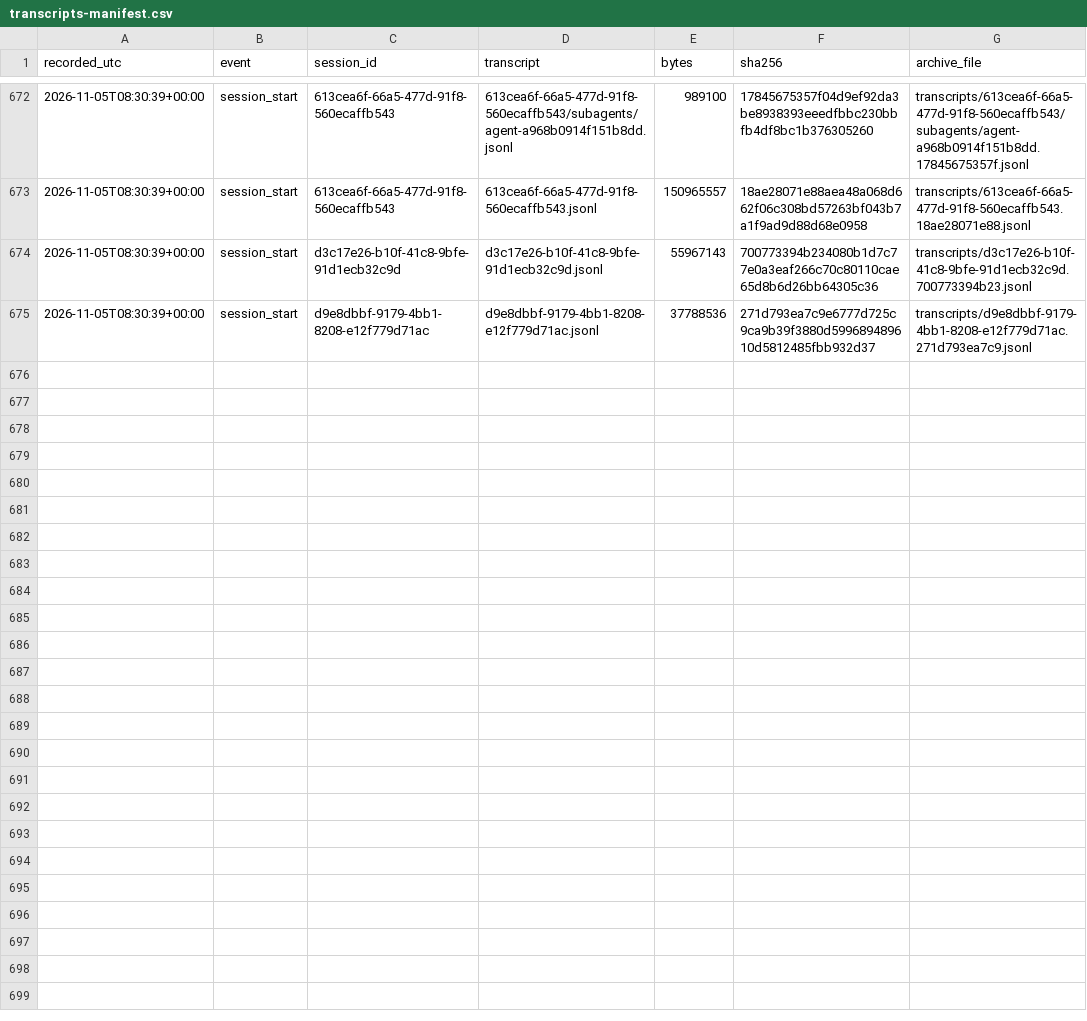
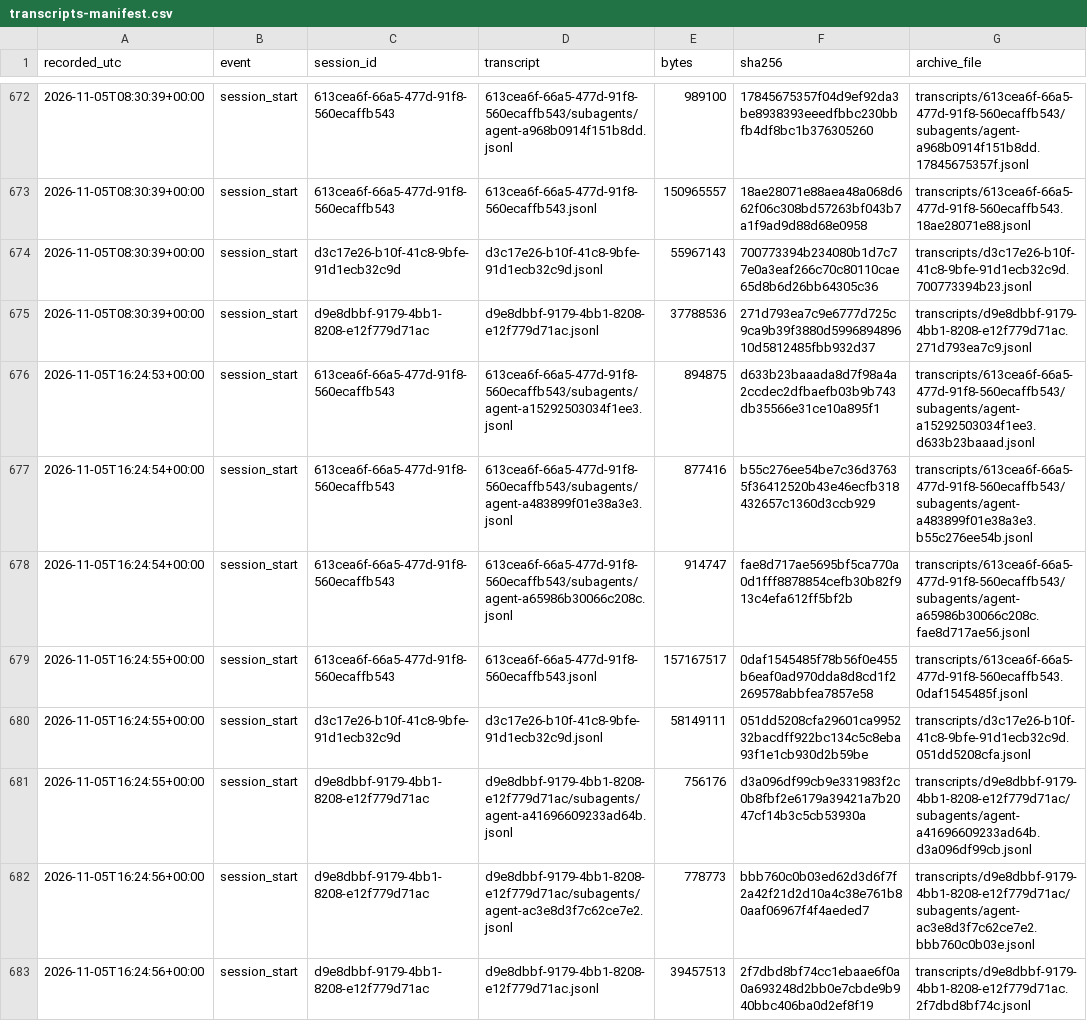
Before and after one commit to LukePuz/helios, a CSV file: research-log/transcripts-manifest.csv, drawn as a sheet; only a part is shown, gaps mark what is left out.

```diff
--- a/research-log/transcripts-manifest.csv
+++ b/research-log/transcripts-manifest.csv
@@ -675 +675,9 @@ recorded_utc,event,session_id,transcript,bytes,sha256,archive_file
 2026-11-05T08:30:39+00:00,session_start,d9e8dbbf-9179-4bb1-8208-e12f779d71ac,d9e8dbbf-9179-4bb1-8208-e12f779d71ac.jsonl,37788536,271d793ea7c9e6777d725c9ca9b39f3880d599689489610d5812485fbb932d37,transcripts/d9e8dbbf-9179-4bb1-8208-e12f779d71ac.271d793ea7c9.jsonl
+2026-11-05T16:24:53+00:00,session_start,613cea6f-66a5-477d-91f8-560ecaffb543,613cea6f-66a5-477d-91f8-560ecaffb543/subagents/agent-a15292503034f1ee3.jsonl,894875,d633b23baaada8d7f98a4a2ccdec2dfbaefb03b9b743db35566e31ce10a895f1,transcripts/613cea6f-66a5-477d-91f8-560ecaffb543/subagents/agent-a15292503034f1ee3.d633b23baaad.jsonl
+2026-11-05T16:24:54+00:00,session_start,613cea6f-66a5-477d-91f8-560ecaffb543,613cea6f-66a5-477d-91f8-560ecaffb543/subagents/agent-a483899f01e38a3e3.jsonl,877416,b55c276ee54be7c36d37635f36412520b43e46ecfb318432657c1360d3ccb929,transcripts/613cea6f-66a5-477d-91f8-560ecaffb543/subagents/agent-a483899f01e38a3e3.b55c276ee54b.jsonl
+2026-11-05T16:24:54+00:00,session_start,613cea6f-66a5-477d-91f8-560ecaffb543,613cea6f-66a5-477d-91f8-560ecaffb543/subagents/agent-a65986b30066c208c.jsonl,914747,fae8d717ae5695bf5ca770a0d1fff8878854cefb30b82f913c4efa612ff5bf2b,transcripts/613cea6f-66a5-477d-91f8-560ecaffb543/subagents/agent-a65986b30066c208c.fae8d717ae56.jsonl
+2026-11-05T16:24:55+00:00,session_start,613cea6f-66a5-477d-91f8-560ecaffb543,613cea6f-66a5-477d-91f8-560ecaffb543.jsonl,157167517,0daf1545485f78b56f0e455b6eaf0ad970dda8d8cd1f2269578abbfea7857e58,transcripts/613cea6f-66a5-477d-91f8-560ecaffb543.0daf1545485f.jsonl
+2026-11-05T16:24:55+00:00,session_start,d3c17e26-b10f-41c8-9bfe-91d1ecb32c9d,d3c17e26-b10f-41c8-9bfe-91d1ecb32c9d.jsonl,58149111,051dd5208cfa29601ca995232bacdff922bc134c5c8eba93f1e1cb930d2b59be,transcripts/d3c17e26-b10f-41c8-9bfe-91d1ecb32c9d.051dd5208cfa.jsonl
+2026-11-05T16:24:55+00:00,session_start,d9e8dbbf-9179-4bb1-8208-e12f779d71ac,d9e8dbbf-9179-4bb1-8208-e12f779d71ac/subagents/agent-a41696609233ad64b.jsonl,756176,d3a096df99cb9e331983f2c0b8fbf2e6179a39421a7b2047cf14b3c5cb53930a,transcripts/d9e8dbbf-9179-4bb1-8208-e12f779d71ac/subagents/agent-a41696609233ad64b.d3a096df99cb.jsonl
+2026-11-05T16:24:56+00:00,session_start,d9e8dbbf-9179-4bb1-8208-e12f779d71ac,d9e8dbbf-9179-4bb1-8208-e12f779d71ac/subagents/agent-ac3e8d3f7c62ce7e2.jsonl,778773,bbb760c0b03ed62d3d6f7f2a42f21d2d10a4c38e761b80aaf06967f4f4aeded7,transcripts/d9e8dbbf-9179-4bb1-8208-e12f779d71ac/subagents/agent-ac3e8d3f7c62ce7e2.bbb760c0b03e.jsonl
+2026-11-05T16:24:56+00:00,session_start,d9e8dbbf-9179-4bb1-8208-e12f779d71ac,d9e8dbbf-9179-4bb1-8208-e12f779d71ac.jsonl,39457513,2f7dbd8bf74cc1ebaae6f0a0a693248d2bb0e7cbde9b940bbc406ba0d2ef8f19,transcripts/d9e8dbbf-9179-4bb1-8208-e12f779d71ac.2f7dbd8bf74c.jsonl
```
Also changed, not shown: 28 other files.
